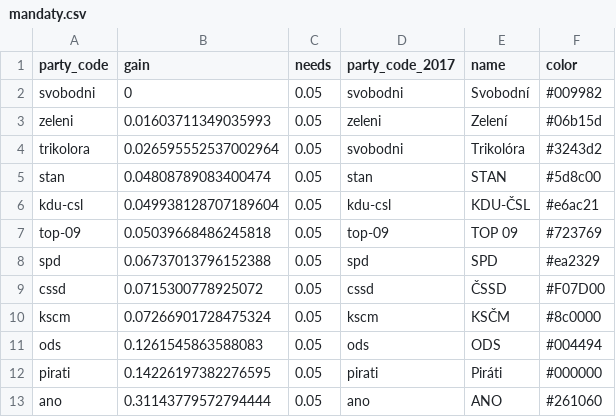
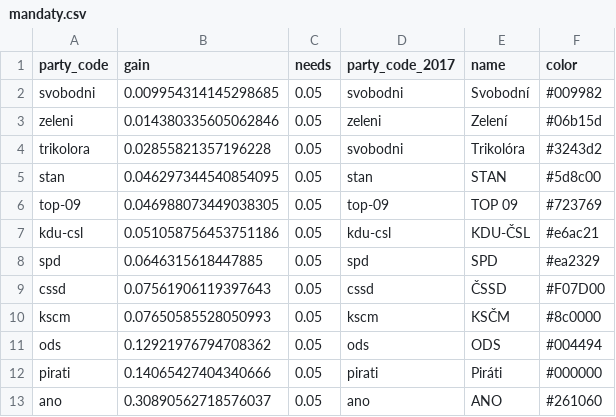
Before and after one commit to michalskop/mandaty.cz, a CSV file: seats/mandaty.csv, drawn as a sheet.

```diff
--- a/seats/mandaty.csv
+++ b/seats/mandaty.csv
@@ -1,13 +1,13 @@
 party_code,gain,needs,party_code_2017,name,color
-svobodni,0,0.05,svobodni,Svobodní,#009982
-zeleni,0.01603711349035993,0.05,zeleni,Zelení,#06b15d
-trikolora,0.026595552537002964,0.05,svobodni,Trikolóra,#3243d2
-stan,0.04808789083400474,0.05,stan,STAN,#5d8c00
-kdu-csl,0.049938128707189604,0.05,kdu-csl,KDU-ČSL,#e6ac21
-top-09,0.05039668486245818,0.05,top-09,TOP 09,#723769
-spd,0.06737013796152388,0.05,spd,SPD,#ea2329
-cssd,0.0715300778925072,0.05,cssd,ČSSD,#F07D00
-kscm,0.07266901728475324,0.05,kscm,KSČM,#8c0000
-ods,0.1261545863588083,0.05,ods,ODS,#004494
-pirati,0.14226197382276595,0.05,pirati,Piráti,#000000
-ano,0.31143779572794444,0.05,ano,ANO,#261060
+svobodni,0.009954314145298685,0.05,svobodni,Svobodní,#009982
+zeleni,0.014380335605062846,0.05,zeleni,Zelení,#06b15d
+trikolora,0.02855821357196228,0.05,svobodni,Trikolóra,#3243d2
+stan,0.046297344540854095,0.05,stan,STAN,#5d8c00
+top-09,0.046988073449038305,0.05,top-09,TOP 09,#723769
+kdu-csl,0.051058756453751186,0.05,kdu-csl,KDU-ČSL,#e6ac21
+spd,0.0646315618447885,0.05,spd,SPD,#ea2329
+cssd,0.07561906119397643,0.05,cssd,ČSSD,#F07D00
+kscm,0.07650585528050993,0.05,kscm,KSČM,#8c0000
+ods,0.12921976794708362,0.05,ods,ODS,#004494
+pirati,0.14065427404340666,0.05,pirati,Piráti,#000000
+ano,0.30890562718576037,0.05,ano,ANO,#261060
```
Also changed, not shown: 10 other files.
